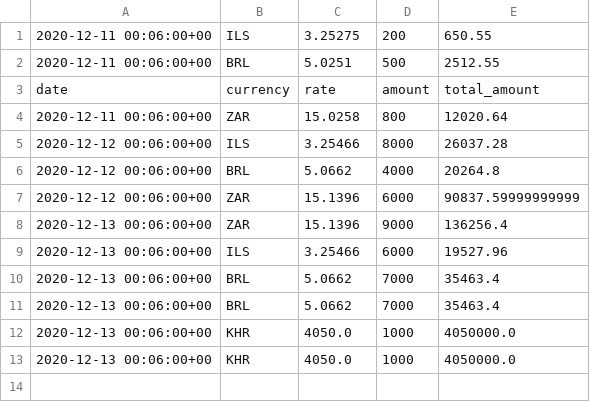
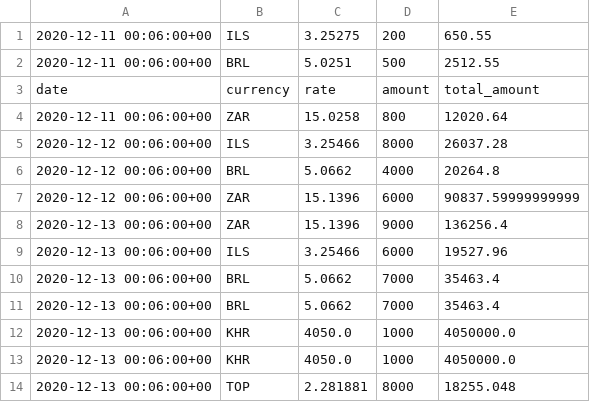
Before and after one commit to polinabb/naya-project, a CSV file: my_transactions.csv, drawn as a sheet.

Commit message:
date.today()

```diff
--- a/my_transactions.csv
+++ b/my_transactions.csv
@@ -13 +13,2 @@ date,currency,rate,amount,total_amount
 2020-12-13 00:06:00+00,KHR,4050.0,1000,4050000.0
+2020-12-13 00:06:00+00,TOP,2.281881,8000,18255.048
```
